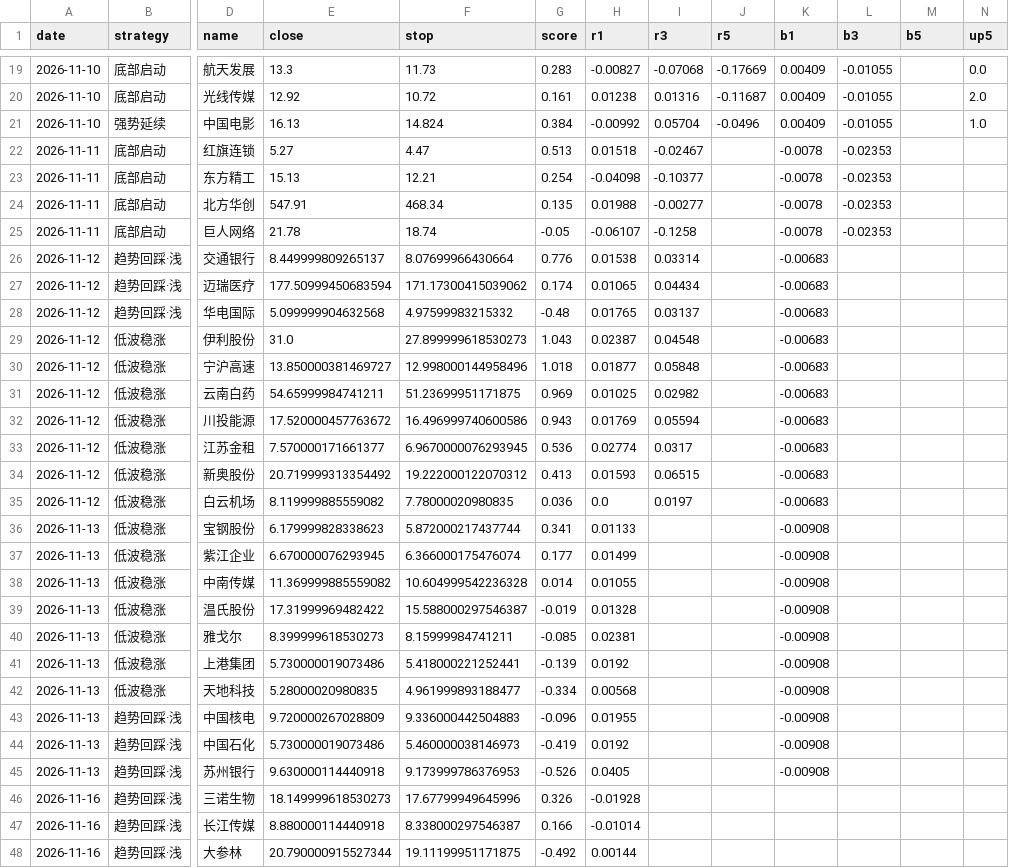
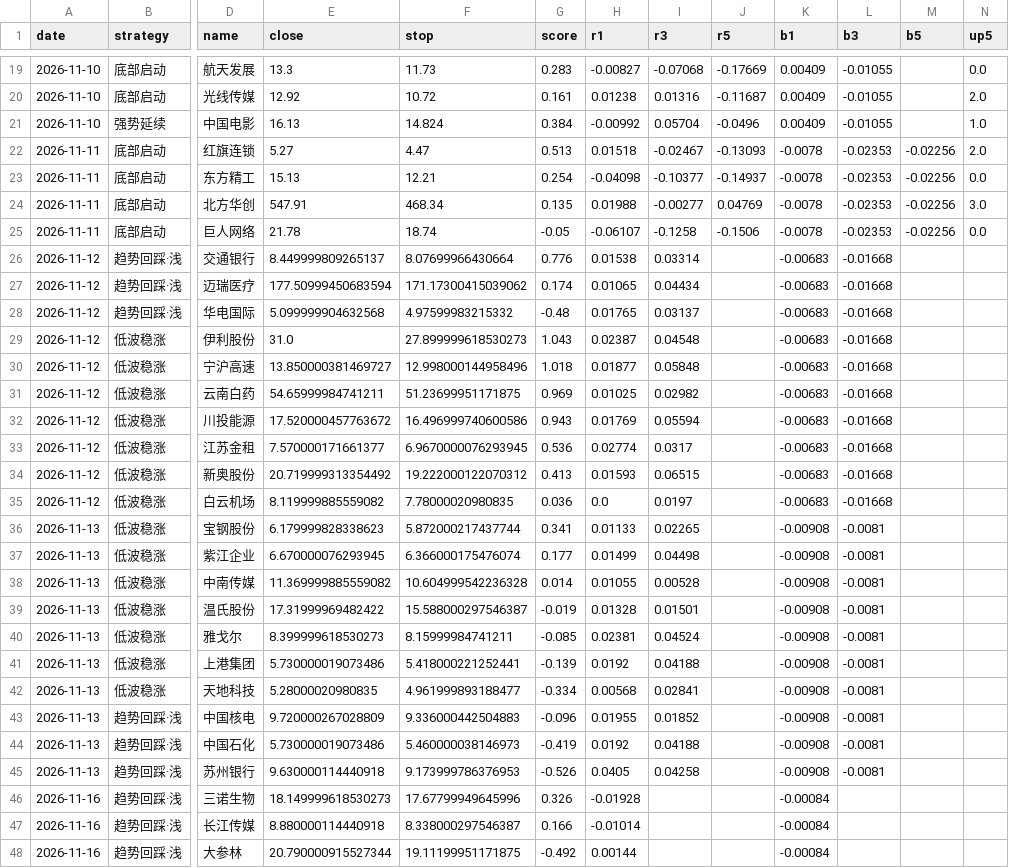
Before and after one commit to SHG4666/a-share-daily, a CSV file: data/picks.csv, drawn as a sheet; only a part is shown, gaps mark what is left out; the diff covers the shown part only; the diff names each change by its address in the sheet, - before the commit and + after, or states it on an @@ line.

```diff
--- a/data/picks.csv
+++ b/data/picks.csv
-J22 (r5): (empty)
+J22 (r5): -0.13093
-M22:M25 (b5): (empty)
+M22:M25 (b5): -0.02256
-N22 (up5): (empty)
+N22 (up5): 2.0
-J23 (r5): (empty)
+J23 (r5): -0.14937
-N23 (up5): (empty)
+N23 (up5): 0.0
-J24 (r5): (empty)
+J24 (r5): 0.04769
-N24 (up5): (empty)
+N24 (up5): 3.0
-J25 (r5): (empty)
+J25 (r5): -0.1506
-N25 (up5): (empty)
+N25 (up5): 0.0
-L26:L35 (b3): (empty)
+L26:L35 (b3): -0.01668
-I36 (r3): (empty)
+I36 (r3): 0.02265
-L36:L45 (b3): (empty)
+L36:L45 (b3): -0.0081
-I37 (r3): (empty)
+I37 (r3): 0.04498
-I38 (r3): (empty)
+I38 (r3): 0.00528
-I39 (r3): (empty)
+I39 (r3): 0.01501
-I40 (r3): (empty)
+I40 (r3): 0.04524
-I41 (r3): (empty)
+I41 (r3): 0.04188
-I42 (r3): (empty)
+I42 (r3): 0.02841
-I43 (r3): (empty)
+I43 (r3): 0.01852
-I44 (r3): (empty)
+I44 (r3): 0.04188
-I45 (r3): (empty)
+I45 (r3): 0.04258
-K46:K48 (b1): (empty)
+K46:K48 (b1): -0.00084
```
Also changed, not shown: 2 edited cells elsewhere in this file, data/accum.csv, data/alloc.csv, 6 other files.
